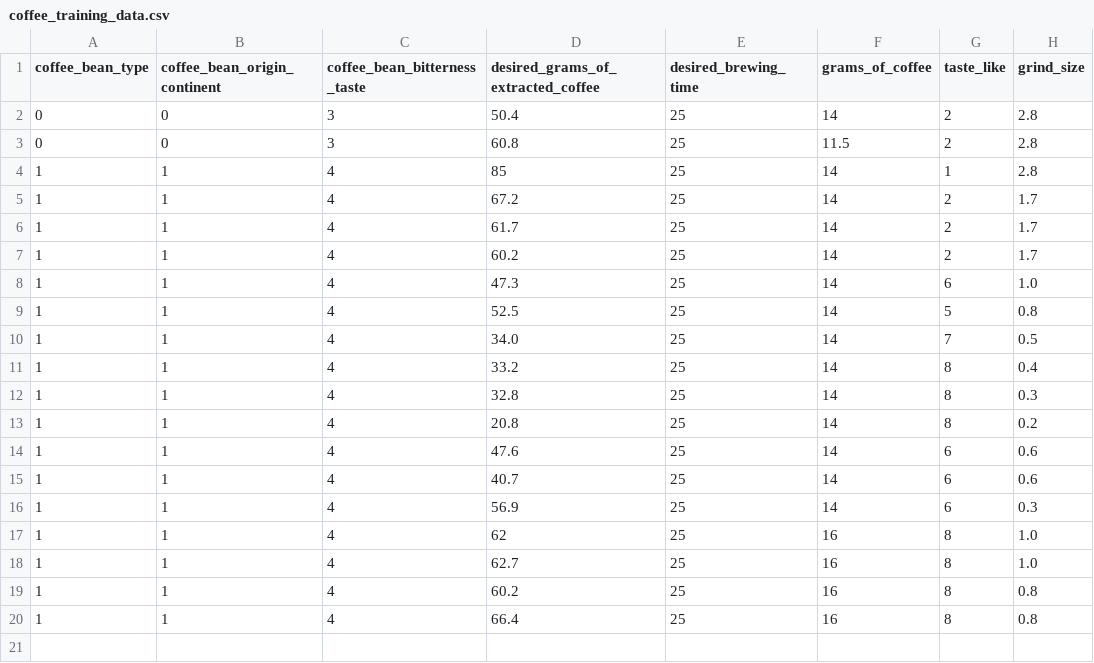
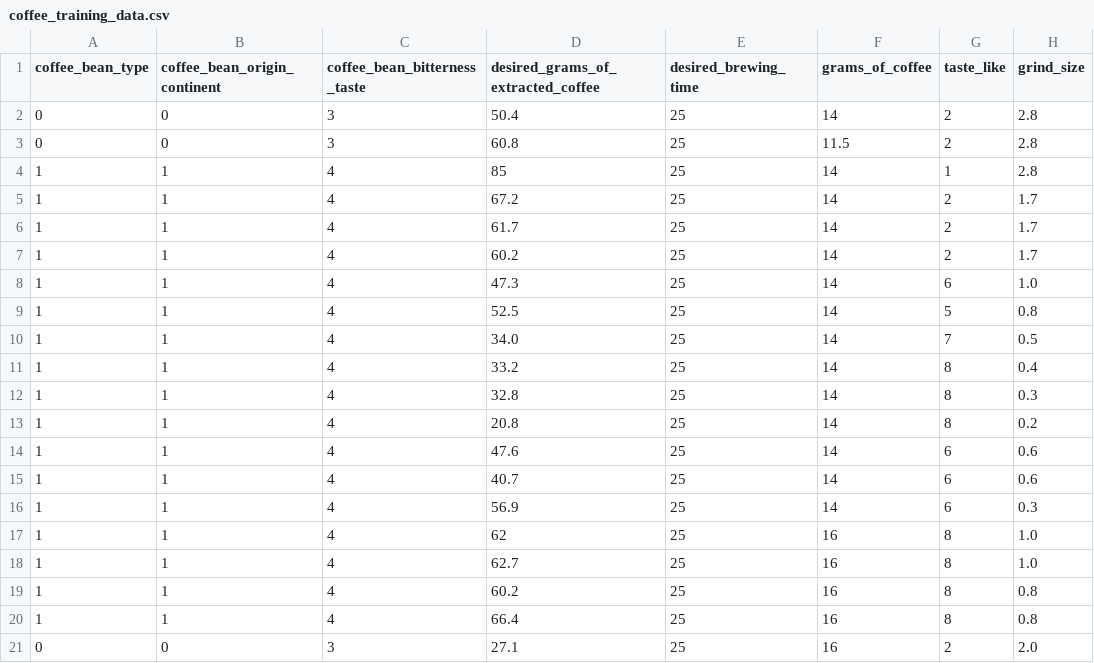
Before and after one commit to mtuanp/coffee-setting-predictor, a CSV file: coffee_training_data.csv, drawn as a sheet; the diff names each change by its address in the sheet, - before the commit and + after, or states it on an @@ line.

Commit message:
update test data and readme

```diff
--- a/coffee_training_data.csv
+++ b/coffee_training_data.csv
+row 21: 0 | 0 | 3 | 27.1 | 25 | 16 | 2 | 2.0
```
Also changed, not shown: 2 other files.
